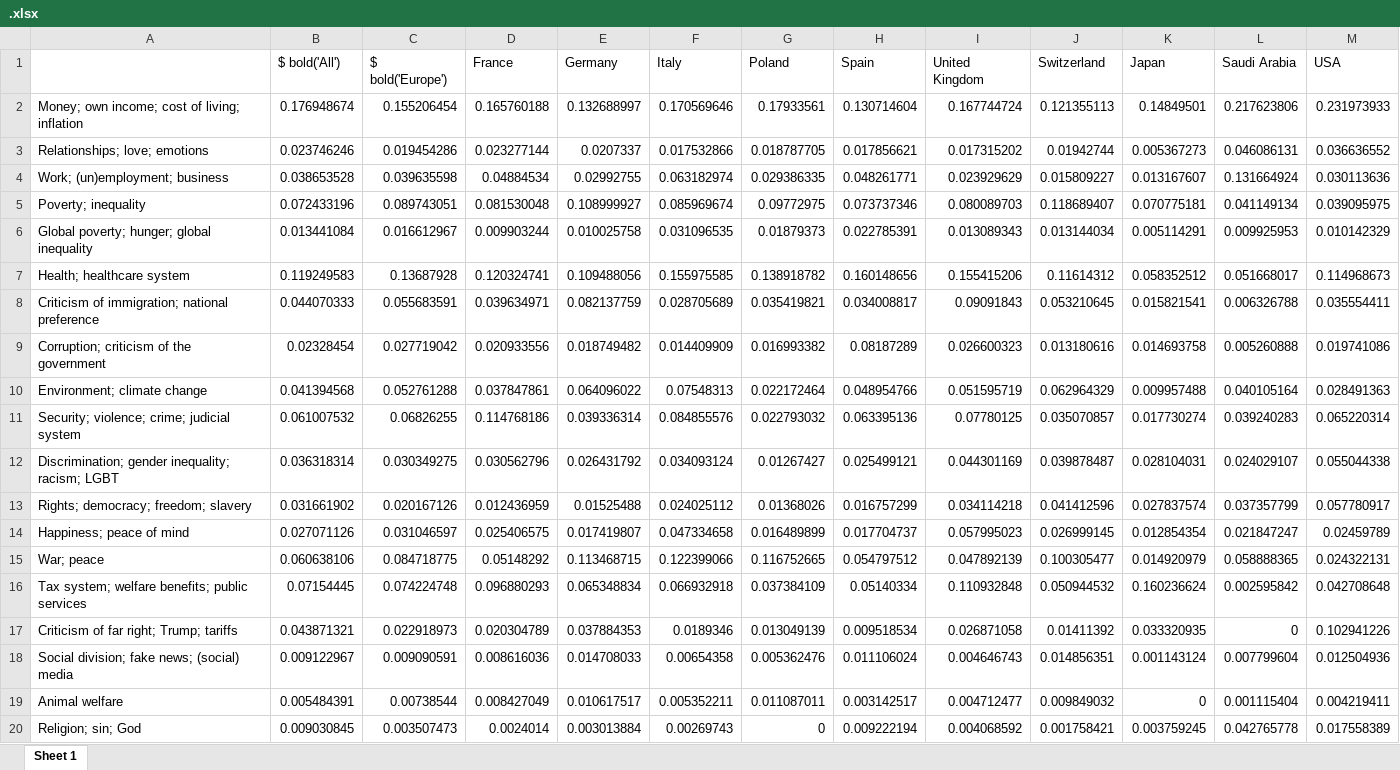
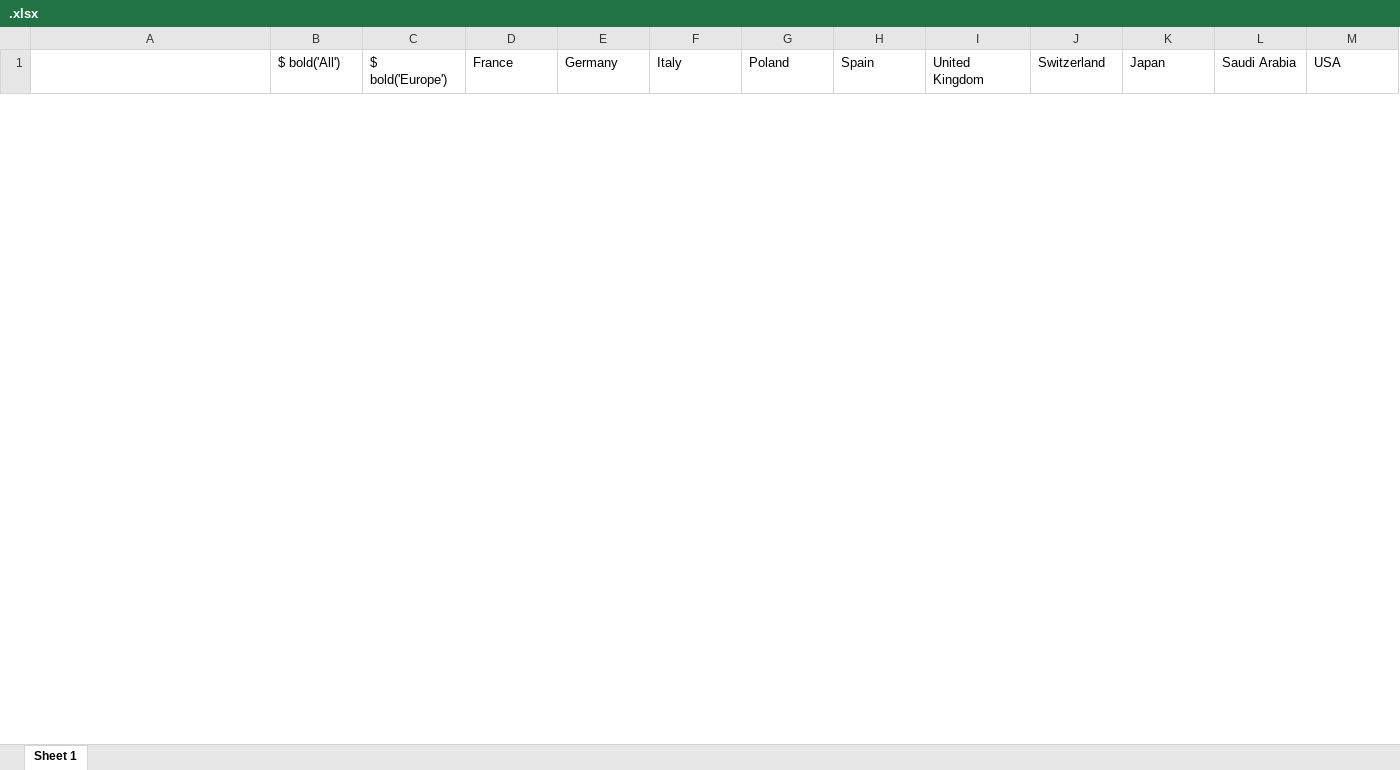
Before and after one commit to bixiou/robustness_global_redistr, an Excel workbook: xlsx/country_comparison/.xlsx, sheet Sheet 1, drawn as a sheet; only a part is shown; values as stored, in another font and other column widths than the file's, no borders; removed rows and columns are numbered as before the commit, all else as after; the diff covers the shown part only; the diff names each change by its address in the sheet, - before the commit and + after, or states it on an @@ line.

```diff
--- a/xlsx/country_comparison/.xlsx (sheet Sheet 1)
+++ b/xlsx/country_comparison/.xlsx (sheet Sheet 1)
-row 2: Money; own income; cost of living; inflation | 0.176948674 | 0.155206454 | 0.165760188 | 0.132688997 | 0.170569646 | 0.17933561 | 0.130714604 | 0.167744724 | 0.121355113 | 0.14849501 | 0.217623806 | 0.231973933
-row 3: Relationships; love; emotions | 0.023746246 | 0.019454286 | 0.023277144 | 0.0207337 | 0.017532866 | 0.018787705 | 0.017856621 | 0.017315202 | 0.01942744 | 0.005367273 | 0.046086131 | 0.036636552
-row 4: Work; (un)employment; business | 0.038653528 | 0.039635598 | 0.04884534 | 0.02992755 | 0.063182974 | 0.029386335 | 0.048261771 | 0.023929629 | 0.015809227 | 0.013167607 | 0.131664924 | 0.030113636
-row 5: Poverty; inequality | 0.072433196 | 0.089743051 | 0.081530048 | 0.108999927 | 0.085969674 | 0.09772975 | 0.073737346 | 0.080089703 | 0.118689407 | 0.070775181 | 0.041149134 | 0.039095975
-row 6: Global poverty; hunger; global inequality | 0.013441084 | 0.016612967 | 0.009903244 | 0.010025758 | 0.031096535 | 0.01879373 | 0.022785391 | 0.013089343 | 0.013144034 | 0.005114291 | 0.009925953 | 0.010142329
-row 7: Health; healthcare system | 0.119249583 | 0.13687928 | 0.120324741 | 0.109488056 | 0.155975585 | 0.138918782 | 0.160148656 | 0.155415206 | 0.11614312 | 0.058352512 | 0.051668017 | 0.114968673
-row 8: Criticism of immigration; national preference | 0.044070333 | 0.055683591 | 0.039634971 | 0.082137759 | 0.028705689 | 0.035419821 | 0.034008817 | 0.09091843 | 0.053210645 | 0.015821541 | 0.006326788 | 0.035554411
-row 9: Corruption; criticism of the government | 0.02328454 | 0.027719042 | 0.020933556 | 0.018749482 | 0.014409909 | 0.016993382 | 0.08187289 | 0.026600323 | 0.013180616 | 0.014693758 | 0.005260888 | 0.019741086
-row 10: Environment; climate change | 0.041394568 | 0.052761288 | 0.037847861 | 0.064096022 | 0.07548313 | 0.022172464 | 0.048954766 | 0.051595719 | 0.062964329 | 0.009957488 | 0.040105164 | 0.028491363
-row 11: Security; violence; crime; judicial system | 0.061007532 | 0.06826255 | 0.114768186 | 0.039336314 | 0.084855576 | 0.022793032 | 0.063395136 | 0.07780125 | 0.035070857 | 0.017730274 | 0.039240283 | 0.065220314
-row 12: Discrimination; gender inequality; racism; LGBT | 0.036318314 | 0.030349275 | 0.030562796 | 0.026431792 | 0.034093124 | 0.01267427 | 0.025499121 | 0.044301169 | 0.039878487 | 0.028104031 | 0.024029107 | 0.055044338
-row 13: Rights; democracy; freedom; slavery | 0.031661902 | 0.020167126 | 0.012436959 | 0.01525488 | 0.024025112 | 0.01368026 | 0.016757299 | 0.034114218 | 0.041412596 | 0.027837574 | 0.037357799 | 0.057780917
-row 14: Happiness; peace of mind | 0.027071126 | 0.031046597 | 0.025406575 | 0.017419807 | 0.047334658 | 0.016489899 | 0.017704737 | 0.057995023 | 0.026999145 | 0.012854354 | 0.021847247 | 0.02459789
-row 15: War; peace | 0.060638106 | 0.084718775 | 0.05148292 | 0.113468715 | 0.122399066 | 0.116752665 | 0.054797512 | 0.047892139 | 0.100305477 | 0.014920979 | 0.058888365 | 0.024322131
-row 16: Tax system; welfare benefits; public services | 0.07154445 | 0.074224748 | 0.096880293 | 0.065348834 | 0.066932918 | 0.037384109 | 0.05140334 | 0.110932848 | 0.050944532 | 0.160236624 | 0.002595842 | 0.042708648
-row 17: Criticism of far right; Trump; tariffs | 0.043871321 | 0.022918973 | 0.020304789 | 0.037884353 | 0.0189346 | 0.013049139 | 0.009518534 | 0.026871058 | 0.01411392 | 0.033320935 | 0 | 0.102941226
-row 18: Social division; fake news; (social) media | 0.009122967 | 0.009090591 | 0.008616036 | 0.014708033 | 0.00654358 | 0.005362476 | 0.011106024 | 0.004646743 | 0.014856351 | 0.001143124 | 0.007799604 | 0.012504936
-row 19: Animal welfare | 0.005484391 | 0.00738544 | 0.008427049 | 0.010617517 | 0.005352211 | 0.011087011 | 0.003142517 | 0.004712477 | 0.009849032 | 0 | 0.001115404 | 0.004219411
-row 20: Religion; sin; God | 0.009030845 | 0.003507473 | 0.0024014 | 0.003013884 | 0.00269743 | 0 | 0.009222194 | 0.004068592 | 0.001758421 | 0.003759245 | 0.042765778 | 0.017558389
```
Also changed, not shown: 8 added rows and 8 removed rows elsewhere in this sheet, xlsx/country_comparison/top_tax_positive.xlsx, 51 other files.
